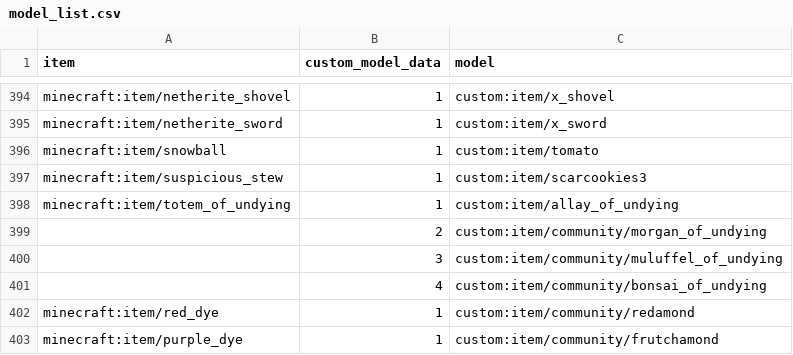
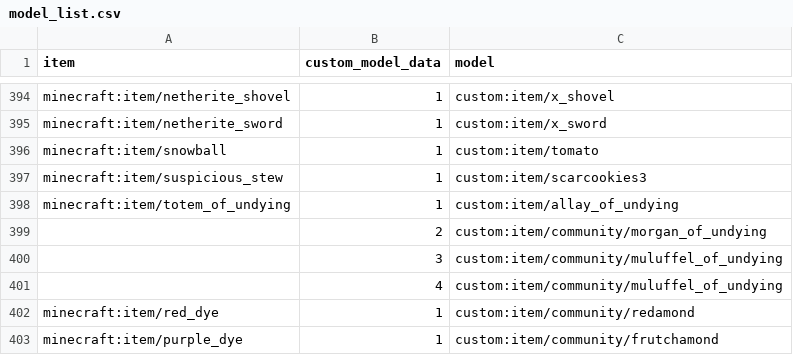
Before and after one commit to meza/MezacraftS3-resource-pack, a CSV file: src/model_list.csv, drawn as a sheet; only a part is shown, gaps mark what is left out.

Commit message:
Revert "feat: added muluffel of undying, bonsai of undying and fixed typo in model_list"
This reverts commit eab0fcb22045fd3cd83bf34dccb0d199b83c0ad0.

```diff
--- a/src/model_list.csv
+++ b/src/model_list.csv
@@ -400,3 +400,3 @@ minecraft:item/totem_of_undying,1,custom:item/allay_of_undying
 ,3,custom:item/community/muluffel_of_undying
-,4,custom:item/community/bonsai_of_undying
+,4,custom:item/community/muluffel_of_undying
 minecraft:item/red_dye,1,custom:item/community/redamond
```
